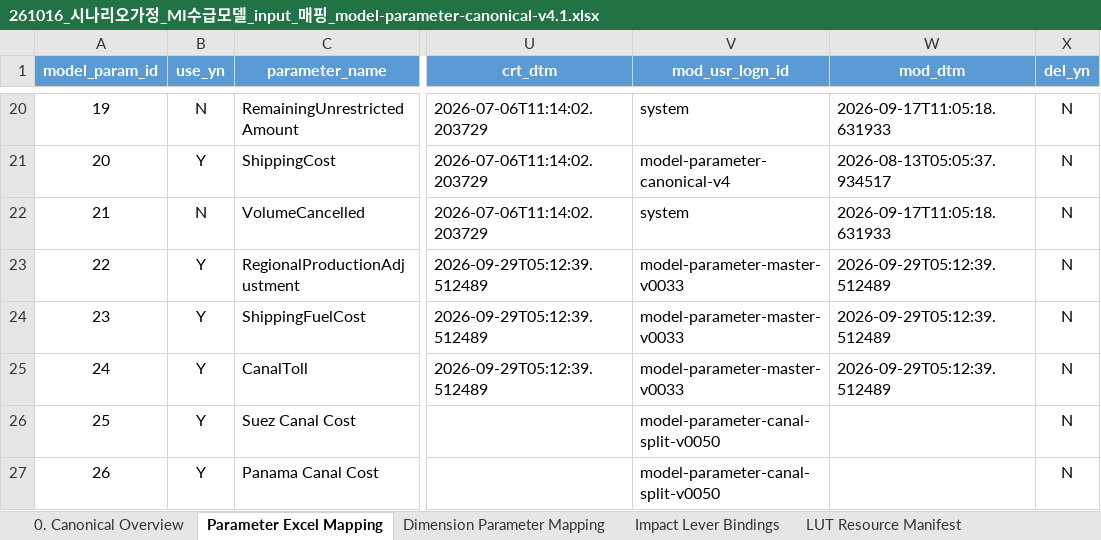
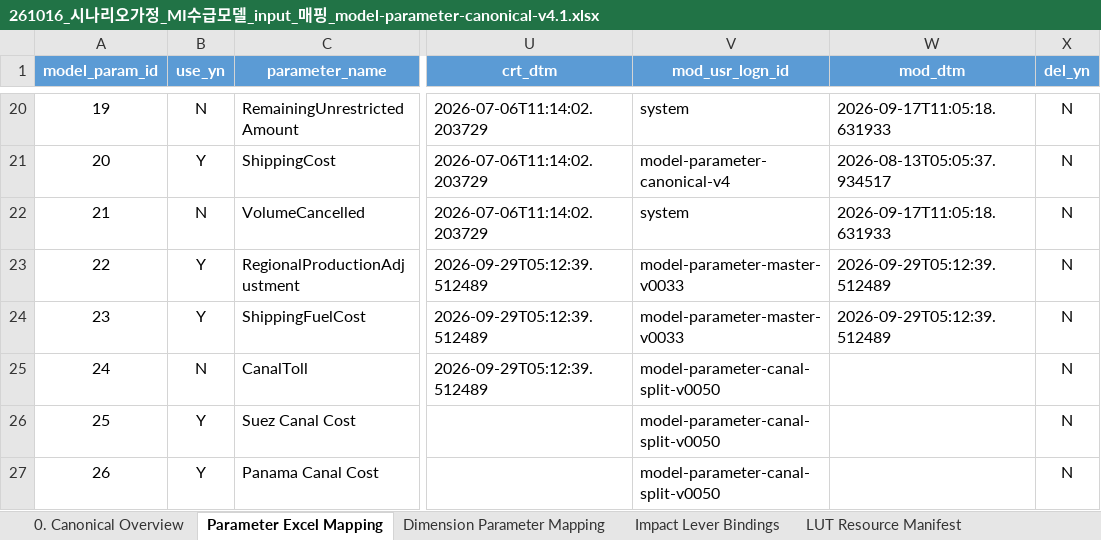
Before and after one commit to enkhbaatarL/skmip-mi-agent, an Excel workbook: apps/agents/model_parameter_agent/resources/mapping/261016_시나리오가정_MI수급모델_input_매핑_model-parameter-canonical-v4.1.xlsx, sheet Parameter Excel Mapping, drawn as a sheet; only a part is shown, gaps mark what is left out; values as stored, in another font and other column widths than the file's, no borders; conditional formats and table styles not drawn; the diff names each change by its address in the sheet, - before the commit and + after, or states it on an @@ line.

Commit message:
fix(model-parameter): enforce v4.1-only canal split

```diff
--- a/apps/agents/model_parameter_agent/resources/mapping/261016_시나리오가정_MI수급모델_input_매핑_model-parameter-canonical-v4.1.xlsx (sheet Parameter Excel Mapping)
+++ b/apps/agents/model_parameter_agent/resources/mapping/261016_시나리오가정_MI수급모델_input_매핑_model-parameter-canonical-v4.1.xlsx (sheet Parameter Excel Mapping)
-B25 (use_yn): Y
+B25 (use_yn): N
-V25 (mod_usr_logn_id): model-parameter-master-v0033
+V25 (mod_usr_logn_id): model-parameter-canal-split-v0050
-W25 (mod_dtm): 2026-09-29T05:12:39.512489
+W25 (mod_dtm): (empty)
```
Also changed, not shown: sheet LUT Resource Manifest, sheet 0. Canonical Overview, sheet Conflict Resolution, 43 other files.
